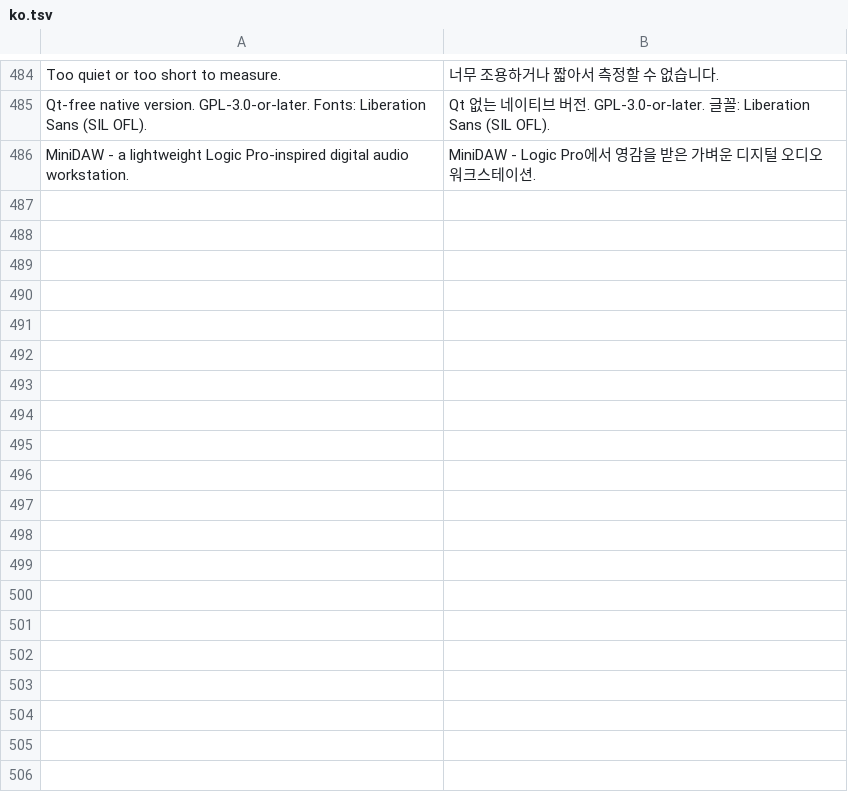
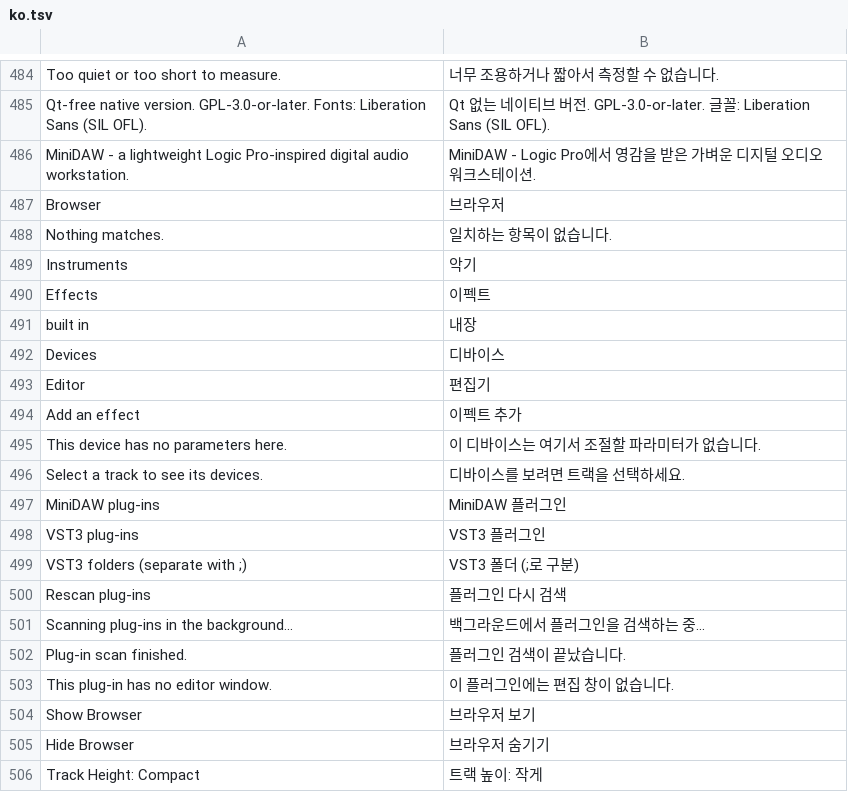
Before and after one commit to SegFault777/MiniDAW, a TSV file: translations/ko.tsv, drawn as a sheet; only a part is shown, gaps mark what is left out; the diff covers the shown part only.

```diff
--- a/translations/ko.tsv
+++ b/translations/ko.tsv
@@ -486 +486,21 @@ Qt-free native version. GPL-3.0-or-later. Fonts: Liberation Sans (SIL OFL).	Qt
 MiniDAW - a lightweight Logic Pro-inspired digital audio workstation.	MiniDAW - Logic Pro에서 영감을 받은 가벼운 디지털 오디오 워크스테이션.
+Browser	브라우저
+Nothing matches.	일치하는 항목이 없습니다.
+Instruments	악기
+Effects	이펙트
+built in	내장
+Devices	디바이스
+Editor	편집기
+Add an effect	이펙트 추가
+This device has no parameters here.	이 디바이스는 여기서 조절할 파라미터가 없습니다.
+Select a track to see its devices.	디바이스를 보려면 트랙을 선택하세요.
+MiniDAW plug-ins	MiniDAW 플러그인
+VST3 plug-ins	VST3 플러그인
+VST3 folders (separate with ;)	VST3 폴더 (;로 구분)
+Rescan plug-ins	플러그인 다시 검색
+Scanning plug-ins in the background...	백그라운드에서 플러그인을 검색하는 중...
+Plug-in scan finished.	플러그인 검색이 끝났습니다.
+This plug-in has no editor window.	이 플러그인에는 편집 창이 없습니다.
+Show Browser	브라우저 보기
+Hide Browser	브라우저 숨기기
+Track Height: Compact	트랙 높이: 작게
```
Also changed, not shown: 54 added rows elsewhere in this file, translations/es.tsv, translations/zh_CN.tsv, 54 other files.
